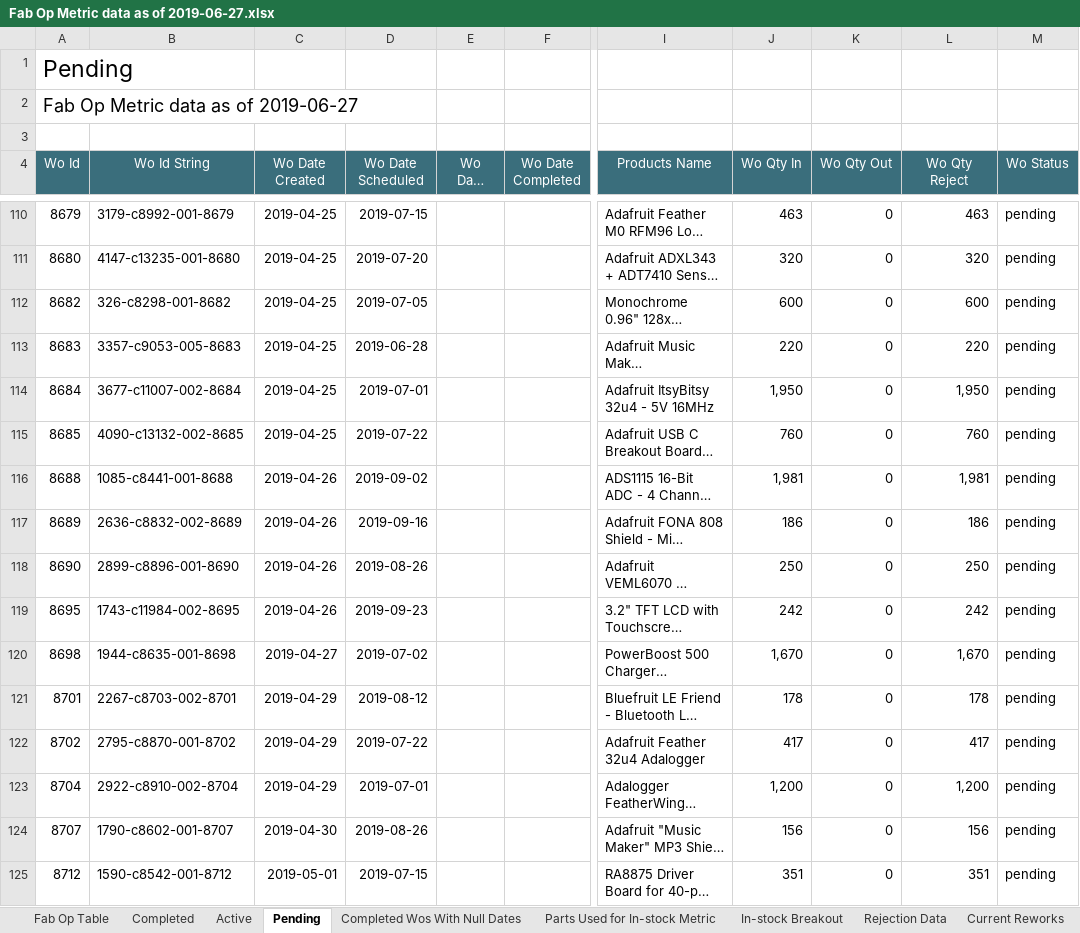
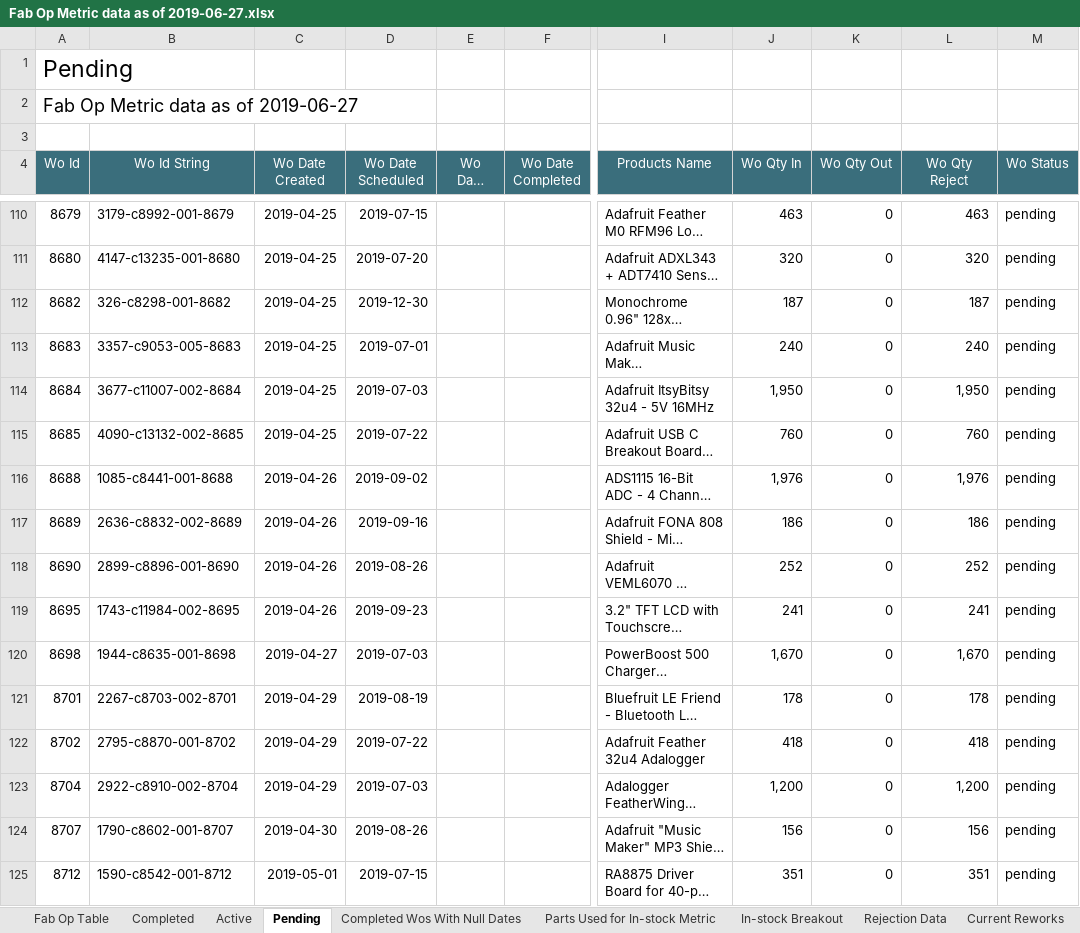
Before and after one commit to bztekola/Jupyter-Scripts, an Excel workbook: Fake Folder/Fab/Recurring/Fab Op Report/CSVs/Fab Op Metric data as of 2019-06-27.xlsx, sheet Pending, drawn as a sheet; only a part is shown, gaps mark what is left out; long unchanged cells end in …; values as stored, in another font and other column widths than the file's, no borders; the diff covers the shown part only; the diff names each change by its address in the sheet, - before the commit and + after, or states it on an @@ line.

```diff
--- a/Fake Folder/Fab/Recurring/Fab Op Report/CSVs/Fab Op Metric data as of 2019-06-27.xlsx (sheet Pending)
+++ b/Fake Folder/Fab/Recurring/Fab Op Report/CSVs/Fab Op Metric data as of 2019-06-27.xlsx (sheet Pending)
-D112 (Wo Date Scheduled): 2019-07-05
+D112 (Wo Date Scheduled): 2019-12-30
-J112 (Wo Qty In): 600
+J112 (Wo Qty In): 187
-L112 (Wo Qty Reject): 600
+L112 (Wo Qty Reject): 187
-D113 (Wo Date Scheduled): 2019-06-28
+D113 (Wo Date Scheduled): 2019-07-01
-J113 (Wo Qty In): 220
+J113 (Wo Qty In): 240
-L113 (Wo Qty Reject): 220
+L113 (Wo Qty Reject): 240
-D114 (Wo Date Scheduled): 2019-07-01
+D114 (Wo Date Scheduled): 2019-07-03
-J116 (Wo Qty In): 1,981
+J116 (Wo Qty In): 1,976
-L116 (Wo Qty Reject): 1,981
+L116 (Wo Qty Reject): 1,976
-J118 (Wo Qty In): 250
+J118 (Wo Qty In): 252
-L118 (Wo Qty Reject): 250
+L118 (Wo Qty Reject): 252
-J119 (Wo Qty In): 242
+J119 (Wo Qty In): 241
-L119 (Wo Qty Reject): 242
+L119 (Wo Qty Reject): 241
-D120 (Wo Date Scheduled): 2019-07-02
+D120 (Wo Date Scheduled): 2019-07-03
-D121 (Wo Date Scheduled): 2019-08-12
+D121 (Wo Date Scheduled): 2019-08-19
-J122 (Wo Qty In): 417
+J122 (Wo Qty In): 418
-L122 (Wo Qty Reject): 417
+L122 (Wo Qty Reject): 418
-D123 (Wo Date Scheduled): 2019-07-01
+D123 (Wo Date Scheduled): 2019-07-03
```
Also changed, not shown: 2 added rows, 1 removed row and 272 edited cells elsewhere in this sheet, sheet Active, sheet Completed, sheet Rejection Data, sheet Current Reworks, sheet In-stock Breakout, sheet Fab Op Table, 13 other files.
